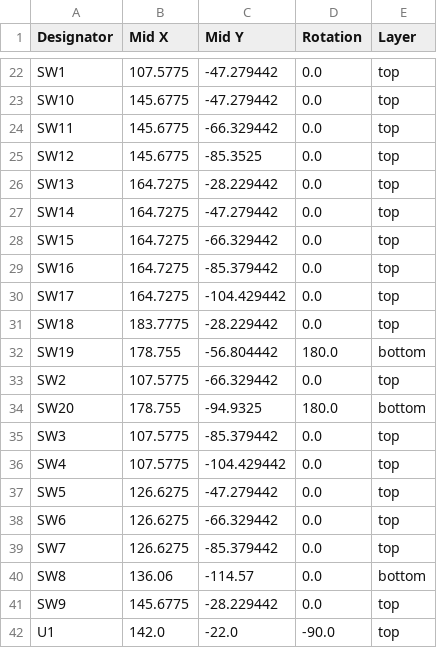
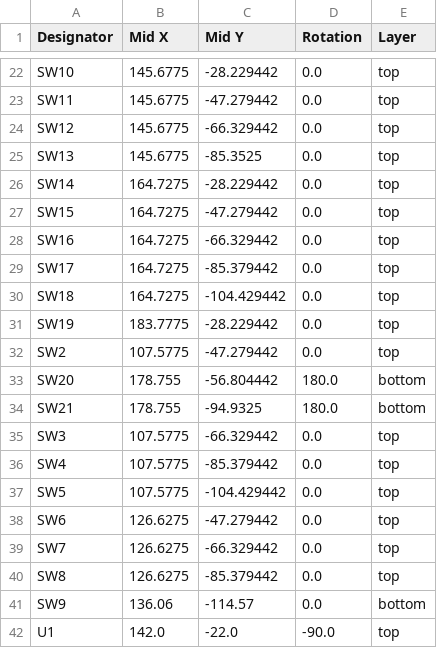
Before and after one commit to OAreiqat/Keyboards, a CSV file: numpad_blackpill/production/positions.csv, drawn as a sheet; only a part is shown, gaps mark what is left out; removed rows and columns are numbered as before the commit, all else as after; the diff covers the shown part only; the diff names each change by its address in the sheet, - before the commit and + after, or states it on an @@ line.

```diff
--- a/numpad_blackpill/production/positions.csv
+++ b/numpad_blackpill/production/positions.csv
-row 22: SW1 | 107.5775 | -47.279442 | 0.0 | top
-C22 (Mid Y): -47.279442
+C22 (Mid Y): -28.229442
-C23 (Mid Y): -66.329442
+C23 (Mid Y): -47.279442
-C24 (Mid Y): -85.3525
+C24 (Mid Y): -66.329442
-B25 (Mid X): 164.7275
+B25 (Mid X): 145.6775
-C25 (Mid Y): -28.229442
+C25 (Mid Y): -85.3525
-C26 (Mid Y): -47.279442
+C26 (Mid Y): -28.229442
-C27 (Mid Y): -66.329442
+C27 (Mid Y): -47.279442
-C28 (Mid Y): -85.379442
+C28 (Mid Y): -66.329442
-C29 (Mid Y): -104.429442
+C29 (Mid Y): -85.379442
-B30 (Mid X): 183.7775
+B30 (Mid X): 164.7275
-C30 (Mid Y): -28.229442
+C30 (Mid Y): -104.429442
-B31 (Mid X): 178.755
+B31 (Mid X): 183.7775
-C31 (Mid Y): -56.804442
+C31 (Mid Y): -28.229442
-D31 (Rotation): 180.0
+D31 (Rotation): 0.0
-E31 (Layer): bottom
+E31 (Layer): top
-C32 (Mid Y): -66.329442
+C32 (Mid Y): -47.279442
-C33 (Mid Y): -94.9325
+C33 (Mid Y): -56.804442
+row 34: SW21 | 178.755 | -94.9325 | 180.0 | bottom
-C35 (Mid Y): -85.379442
+C35 (Mid Y): -66.329442
-C36 (Mid Y): -104.429442
+C36 (Mid Y): -85.379442
-B37 (Mid X): 126.6275
+B37 (Mid X): 107.5775
-C37 (Mid Y): -47.279442
+C37 (Mid Y): -104.429442
-C38 (Mid Y): -66.329442
+C38 (Mid Y): -47.279442
-C39 (Mid Y): -85.379442
+C39 (Mid Y): -66.329442
-B40 (Mid X): 136.06
+B40 (Mid X): 126.6275
-C40 (Mid Y): -114.57
+C40 (Mid Y): -85.379442
-E40 (Layer): bottom
+E40 (Layer): top
-B41 (Mid X): 145.6775
+B41 (Mid X): 136.06
-C41 (Mid Y): -28.229442
+C41 (Mid Y): -114.57
-E41 (Layer): top
+E41 (Layer): bottom
```
Also changed, not shown: 1 added row, 1 removed row and 24 edited cells elsewhere in this file, numpad_blackpill/production/bom.csv, numpad_blackpill/production/designators.csv, 20 other files.
